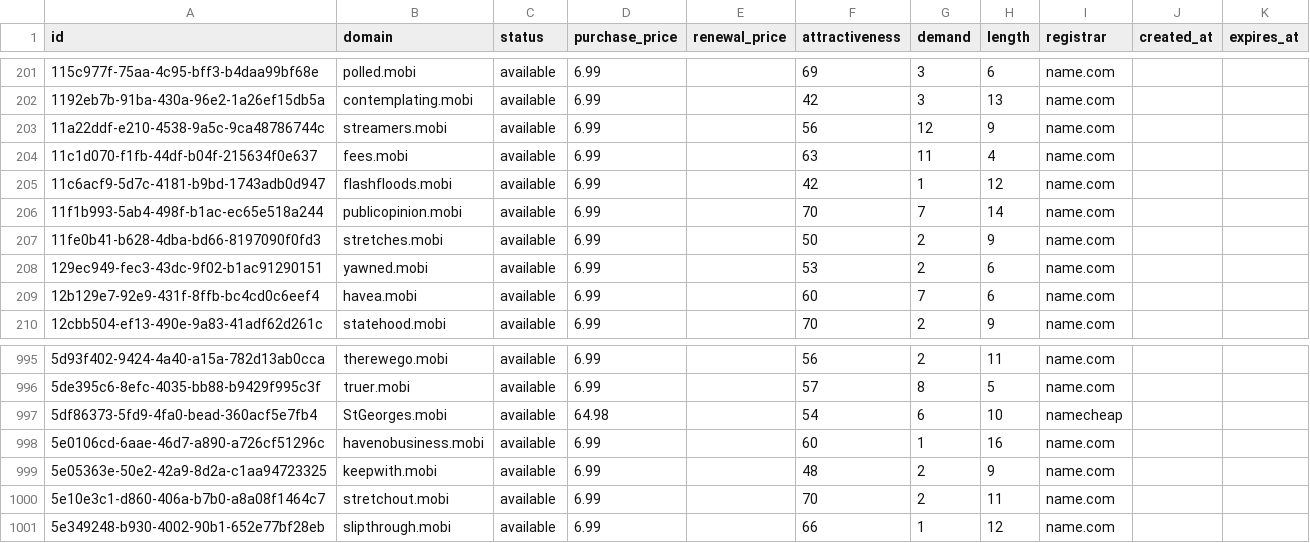
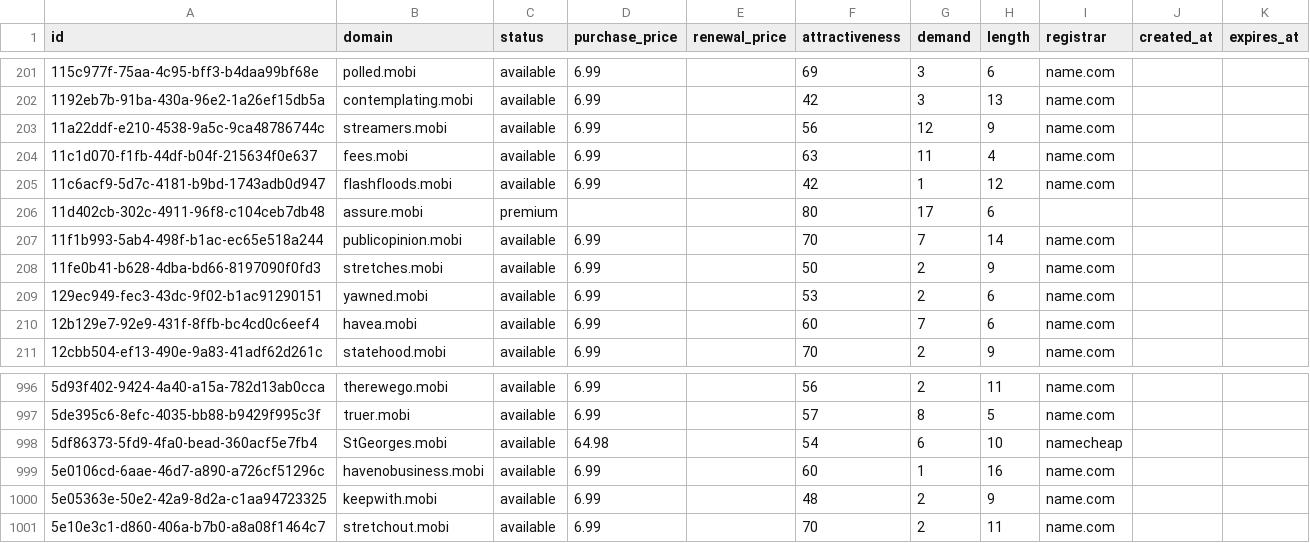
Before and after one commit to UniqueDomains/mobi-oneword-domains, a CSV file: mobi.csv, drawn as a sheet; only a part is shown, gaps mark what is left out; removed rows and columns are numbered as before the commit, all else as after; the diff names each change by its address in the sheet, - before the commit and + after, or states it on an @@ line.

Commit message:
Domains update

```diff
--- a/mobi.csv
+++ b/mobi.csv
+row 206: 11d402cb-302c-4911-96f8-c104ceb7db48 | assure.mobi | premium |  |  | 80 | 17 | 6
-row 1001: 5e349248-b930-4002-90b1-652e77bf28eb | slipthrough.mobi | available | 6.99 |  | 66 | 1 | 12 | name.com
```
Also changed, not shown: 4 other files.
